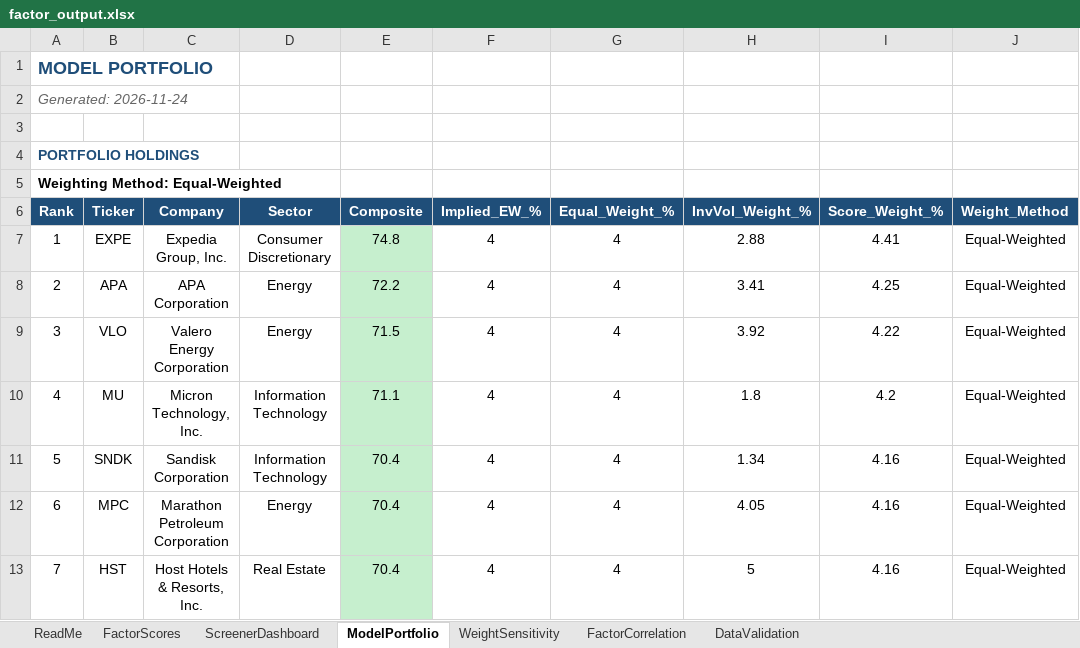
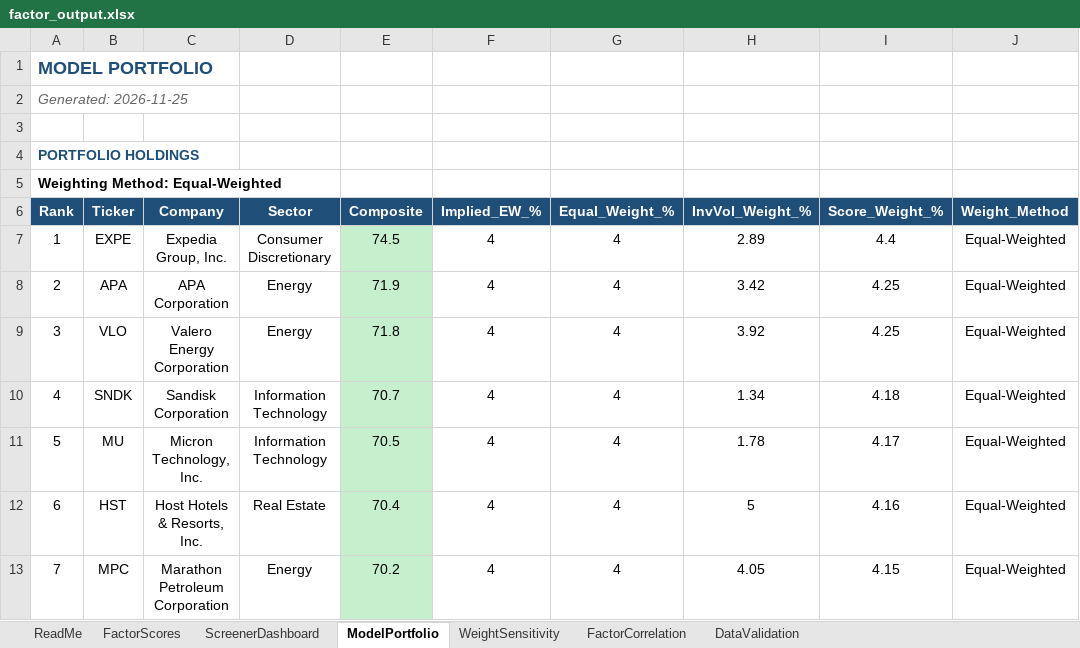
Before and after one commit to CalebSmit/screener-dashboard, an Excel workbook: factor_output.xlsx, sheet ModelPortfolio, drawn as a sheet; only a part is shown; values as stored, in another font and other column widths than the file's, no borders; the diff covers the shown part only; the diff names each change by its address in the sheet, - before the commit and + after, or states it on an @@ line.

Commit message:
data: screener run 2026-11-25 - 499 scored, top: EXPE APA VLO SNDK MU

```diff
--- a/factor_output.xlsx (sheet ModelPortfolio)
+++ b/factor_output.xlsx (sheet ModelPortfolio)
-A2 (Rank): Generated: 2026-11-24
+A2 (Rank): Generated: 2026-11-25
-E7 (Composite): 74.8
+E7 (Composite): 74.5
-H7 (InvVol_Weight_%): 2.88
+H7 (InvVol_Weight_%): 2.89
-I7 (Score_Weight_%): 4.41
+I7 (Score_Weight_%): 4.4
-E8 (Composite): 72.2
+E8 (Composite): 71.9
-H8 (InvVol_Weight_%): 3.41
+H8 (InvVol_Weight_%): 3.42
-E9 (Composite): 71.5
+E9 (Composite): 71.8
-I9 (Score_Weight_%): 4.22
+I9 (Score_Weight_%): 4.25
-B10 (Ticker): MU
+B10 (Ticker): SNDK
-C10 (Company): Micron Technology, Inc.
+C10 (Company): Sandisk Corporation
-E10 (Composite): 71.1
+E10 (Composite): 70.7
-H10 (InvVol_Weight_%): 1.8
+H10 (InvVol_Weight_%): 1.34
-I10 (Score_Weight_%): 4.2
+I10 (Score_Weight_%): 4.18
-B11 (Ticker): SNDK
+B11 (Ticker): MU
-C11 (Company): Sandisk Corporation
+C11 (Company): Micron Technology, Inc.
-E11 (Composite): 70.4
+E11 (Composite): 70.5
-H11 (InvVol_Weight_%): 1.34
+H11 (InvVol_Weight_%): 1.78
-I11 (Score_Weight_%): 4.16
+I11 (Score_Weight_%): 4.17
-B12 (Ticker): MPC
+B12 (Ticker): HST
-C12 (Company): Marathon Petroleum Corporation
+C12 (Company): Host Hotels & Resorts, Inc.
-D12 (Sector): Energy
+D12 (Sector): Real Estate
-H12 (InvVol_Weight_%): 4.05
+H12 (InvVol_Weight_%): 5
-B13 (Ticker): HST
+B13 (Ticker): MPC
-C13 (Company): Host Hotels & Resorts, Inc.
+C13 (Company): Marathon Petroleum Corporation
-D13 (Sector): Real Estate
+D13 (Sector): Energy
-E13 (Composite): 70.4
+E13 (Composite): 70.2
-H13 (InvVol_Weight_%): 5
+H13 (InvVol_Weight_%): 4.05
-I13 (Score_Weight_%): 4.16
+I13 (Score_Weight_%): 4.15
```
Also changed, not shown: 97 edited cells and cell formats elsewhere in this sheet, sheet FactorScores, sheet FactorCorrelation, sheet DataValidation, sheet ScreenerDashboard, sheet WeightSensitivity, 19 other files.
